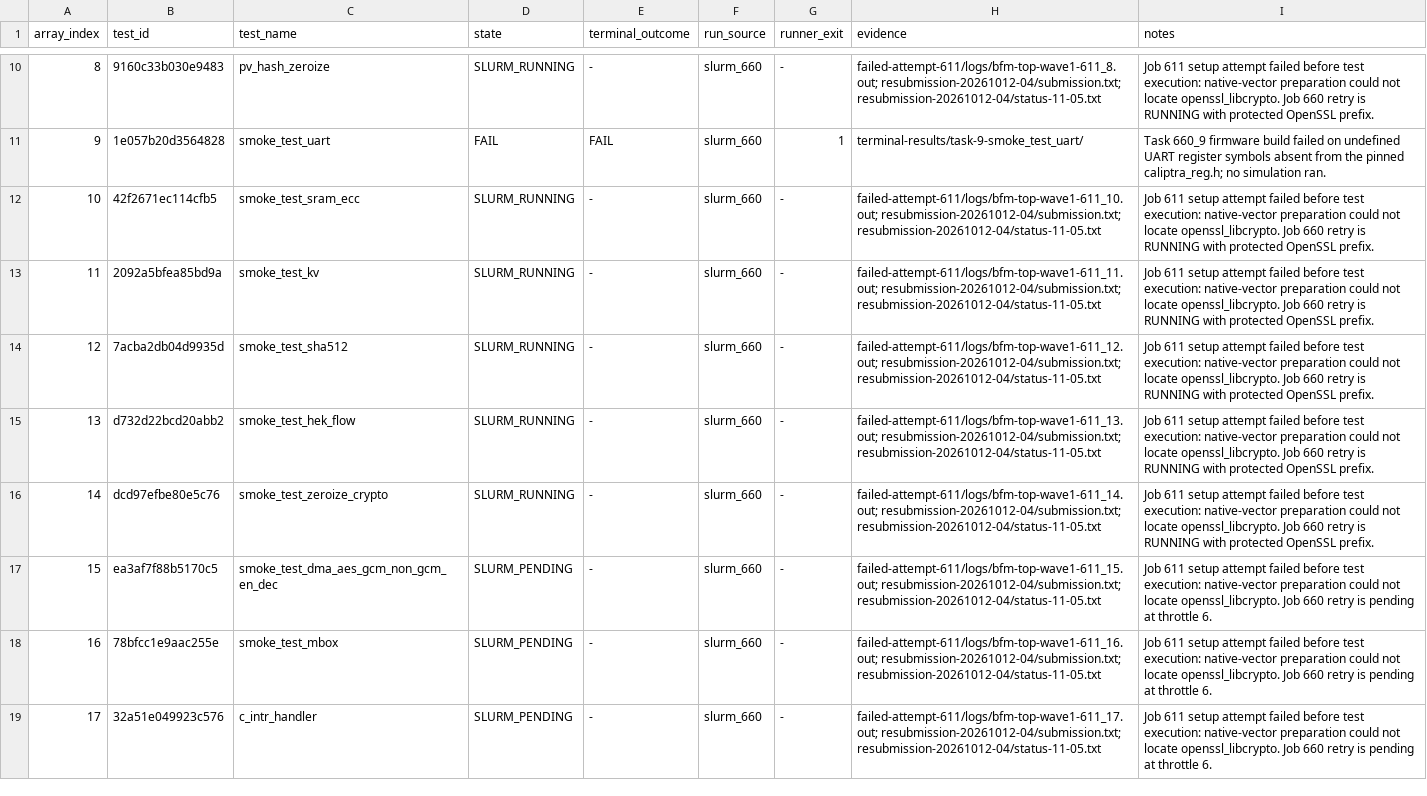
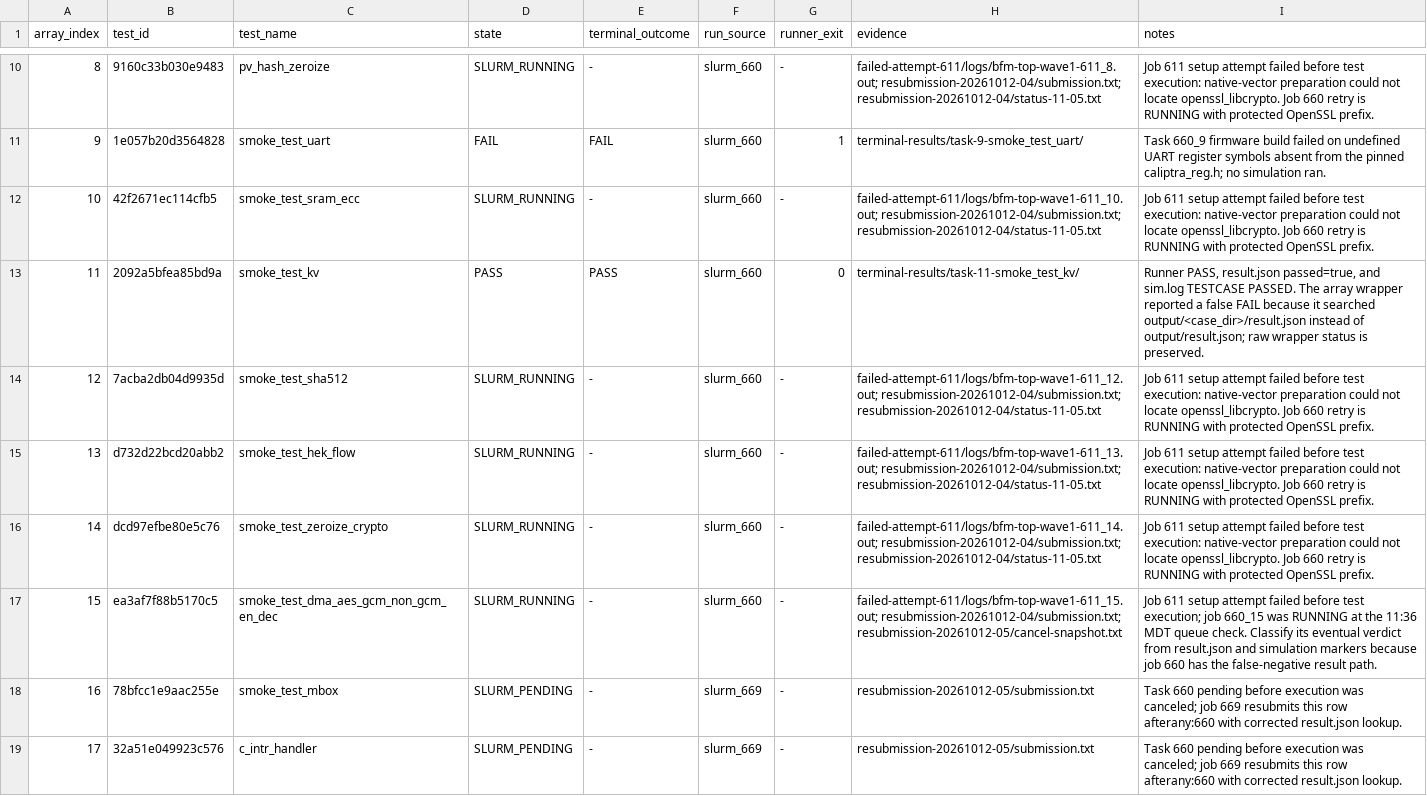
Before and after one commit to QD-EDA/qd-bfm, a TSV file: evidence/caliptra-bfm-top-firmware-wave1-c339-20261012/results.tsv, drawn as a sheet; only a part is shown, gaps mark what is left out; the diff covers the shown part only.

Commit message:
evidence: correct wave one result classification

```diff
--- a/evidence/caliptra-bfm-top-firmware-wave1-c339-20261012/results.tsv
+++ b/evidence/caliptra-bfm-top-firmware-wave1-c339-20261012/results.tsv
@@ -12,3 +12,3 @@ array_index	test_id	test_name	state	terminal_outcome	run_source	runner_exit	evid
 10	42f2671ec114cfb5	smoke_test_sram_ecc	SLURM_RUNNING	-	slurm_660	-	failed-attempt-611/logs/bfm-top-wave1-611_10.out; resubmission-20261012-04/submission.txt; resubmission-20261012-04/status-11-05.txt	Job 611 setup attempt failed before test execution: native-vector preparation could not locate openssl_libcrypto. Job 660 retry is RUNNING with protected OpenSSL prefix.
-11	2092a5bfea85bd9a	smoke_test_kv	SLURM_RUNNING	-	slurm_660	-	failed-attempt-611/logs/bfm-top-wave1-611_11.out; resubmission-20261012-04/submission.txt; resubmission-20261012-04/status-11-05.txt	Job 611 setup attempt failed before test execution: native-vector preparation could not locate openssl_libcrypto. Job 660 retry is RUNNING with protected OpenSSL prefix.
+11	2092a5bfea85bd9a	smoke_test_kv	PASS	PASS	slurm_660	0	terminal-results/task-11-smoke_test_kv/	Runner PASS, result.json passed=true, and sim.log TESTCASE PASSED. The array wrapper reported a false FAIL because it searched output/<case_dir>/result.json instead of output/result.json; raw wrapper status is preserved.
 12	7acba2db04d9935d	smoke_test_sha512	SLURM_RUNNING	-	slurm_660	-	failed-attempt-611/logs/bfm-top-wave1-611_12.out; resubmission-20261012-04/submission.txt; resubmission-20261012-04/status-11-05.txt	Job 611 setup attempt failed before test execution: native-vector preparation could not locate openssl_libcrypto. Job 660 retry is RUNNING with protected OpenSSL prefix.
@@ -16,4 +16,4 @@ array_index	test_id	test_name	state	terminal_outcome	run_source	runner_exit	evid
 14	dcd97efbe80e5c76	smoke_test_zeroize_crypto	SLURM_RUNNING	-	slurm_660	-	failed-attempt-611/logs/bfm-top-wave1-611_14.out; resubmission-20261012-04/submission.txt; resubmission-20261012-04/status-11-05.txt	Job 611 setup attempt failed before test execution: native-vector preparation could not locate openssl_libcrypto. Job 660 retry is RUNNING with protected OpenSSL prefix.
-15	ea3af7f88b5170c5	smoke_test_dma_aes_gcm_non_gcm_en_dec	SLURM_PENDING	-	slurm_660	-	failed-attempt-611/logs/bfm-top-wave1-611_15.out; resubmission-20261012-04/submission.txt; resubmission-20261012-04/status-11-05.txt	Job 611 setup attempt failed before test execution: native-vector preparation could not locate openssl_libcrypto. Job 660 retry is pending at throttle 6.
-16	78bfcc1e9aac255e	smoke_test_mbox	SLURM_PENDING	-	slurm_660	-	failed-attempt-611/logs/bfm-top-wave1-611_16.out; resubmission-20261012-04/submission.txt; resubmission-20261012-04/status-11-05.txt	Job 611 setup attempt failed before test execution: native-vector preparation could not locate openssl_libcrypto. Job 660 retry is pending at throttle 6.
-17	32a51e049923c576	c_intr_handler	SLURM_PENDING	-	slurm_660	-	failed-attempt-611/logs/bfm-top-wave1-611_17.out; resubmission-20261012-04/submission.txt; resubmission-20261012-04/status-11-05.txt	Job 611 setup attempt failed before test execution: native-vector preparation could not locate openssl_libcrypto. Job 660 retry is pending at throttle 6.
+15	ea3af7f88b5170c5	smoke_test_dma_aes_gcm_non_gcm_en_dec	SLURM_RUNNING	-	slurm_660	-	failed-attempt-611/logs/bfm-top-wave1-611_15.out; resubmission-20261012-04/submission.txt; resubmission-20261012-05/cancel-snapshot.txt	Job 611 setup attempt failed before test execution; job 660_15 was RUNNING at the 11:36 MDT queue check. Classify its eventual verdict from result.json and simulation markers because job 660 has the false-negative result path.
+16	78bfcc1e9aac255e	smoke_test_mbox	SLURM_PENDING	-	slurm_669	-	resubmission-20261012-05/submission.txt	Task 660 pending before execution was canceled; job 669 resubmits this row afterany:660 with corrected result.json lookup.
+17	32a51e049923c576	c_intr_handler	SLURM_PENDING	-	slurm_669	-	resubmission-20261012-05/submission.txt	Task 660 pending before execution was canceled; job 669 resubmits this row afterany:660 with corrected result.json lookup.
```
Also changed, not shown: 102 edited cells elsewhere in this file, 30 other files.
